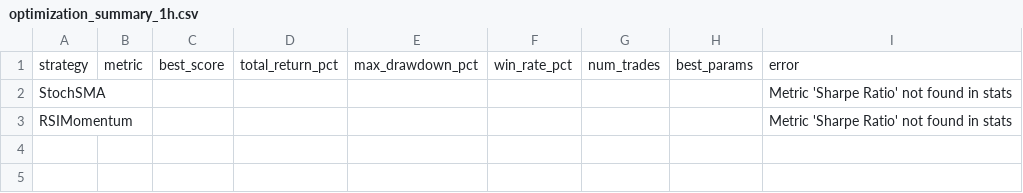
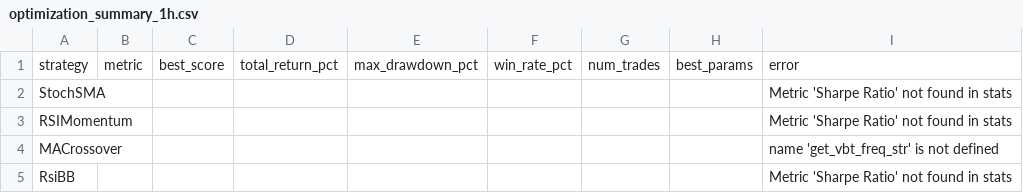
Before and after one commit to mkimball14/cryptotradingbot, a CSV file: reports/optimization_summary_1h.csv, drawn as a sheet.

```diff
--- a/reports/optimization_summary_1h.csv
+++ b/reports/optimization_summary_1h.csv
@@ -3 +3,3 @@ StochSMA,,,,,,,,Metric 'Sharpe Ratio' not found in stats
 RSIMomentum,,,,,,,,Metric 'Sharpe Ratio' not found in stats
+MACrossover,,,,,,,,name 'get_vbt_freq_str' is not defined
+RsiBB,,,,,,,,Metric 'Sharpe Ratio' not found in stats
```
Also changed, not shown: reports/optimization_summary_1d.csv, reports/optimization_summary_4h.csv, 56 other files.
